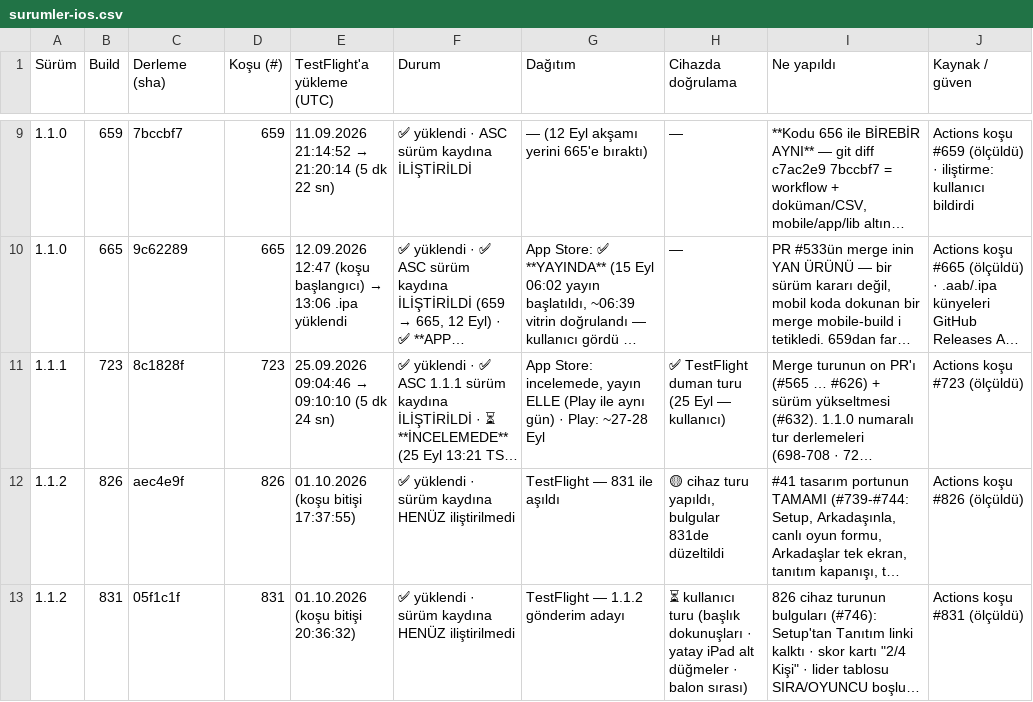
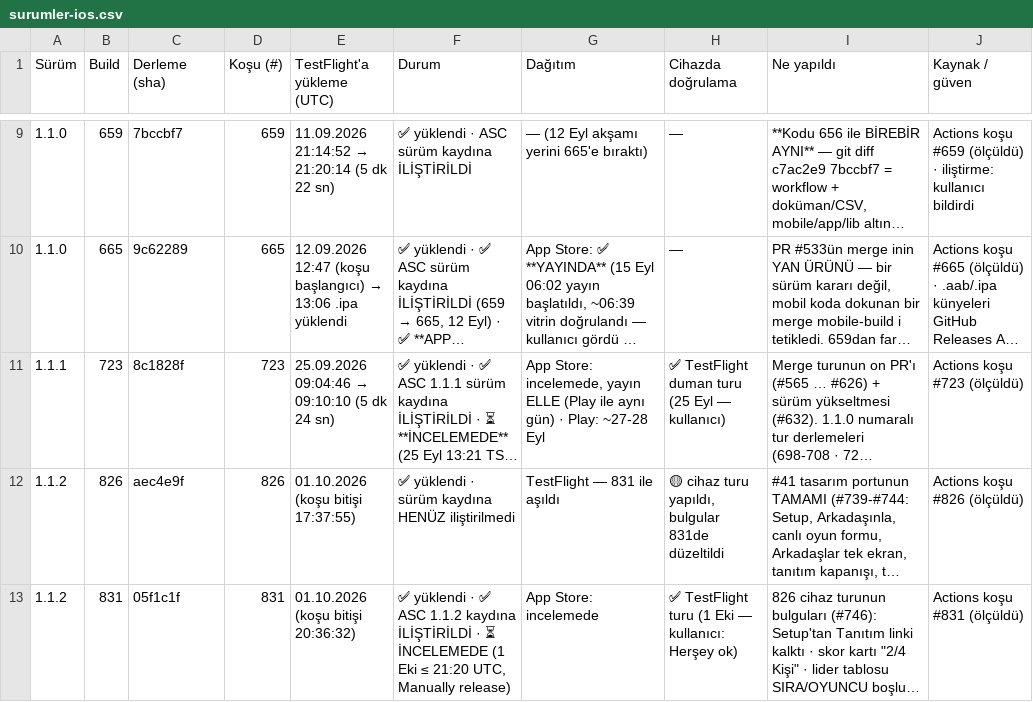
Before and after one commit to alpcapa/kelimeki, a CSV file: mobile/docs/surumler/surumler-ios.csv, drawn as a sheet; only a part is shown, gaps mark what is left out; long unchanged cells end in …; the diff names each change by its address in the sheet, - before the commit and + after, or states it on an @@ line.

```diff
--- a/mobile/docs/surumler/surumler-ios.csv
+++ b/mobile/docs/surumler/surumler-ios.csv
-F13 (Durum): …yüklendi · sürüm kaydına HENÜZ iliştirilmedi
+F13 (Durum): …yüklendi · ✅ ASC 1.1.2 kaydına İLİŞTİRİLDİ · ⏳ İNCELEMEDE (1 Eki ≤ 21:20 UTC, Manually release)
-G13 (Dağıtım): TestFlight — 1.1.2 gönderim adayı
+G13 (Dağıtım): App Store: incelemede
-H13 (Cihazda doğrulama): ⏳ kullanıcı turu (başlık dokunuşları · yatay iPad alt düğmeler · balon sırası)
+H13 (Cihazda doğrulama): ✅ TestFlight turu (1 Eki — kullanıcı: Herşey ok)
```
Also changed, not shown: mobile/docs/surumler/surumler-android.csv, 3 other files.
